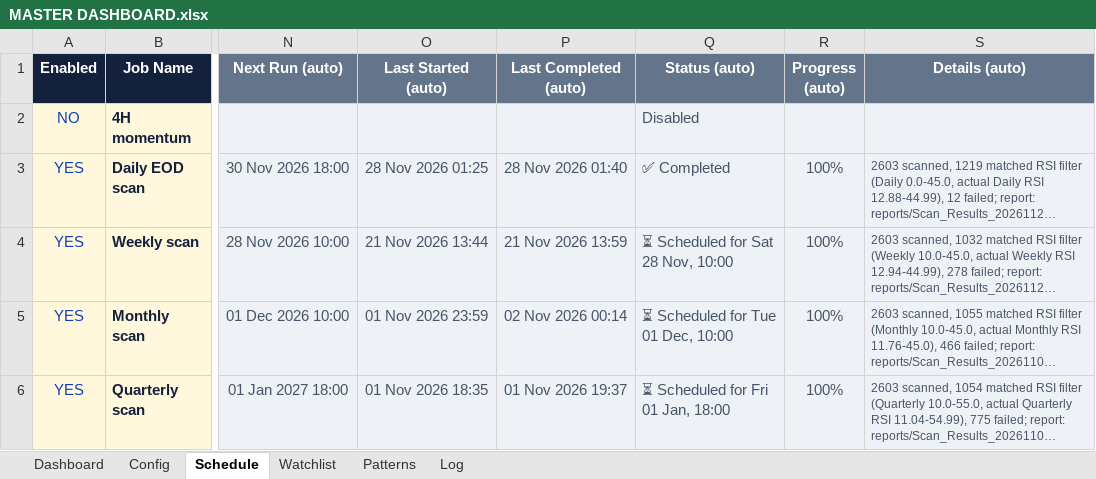
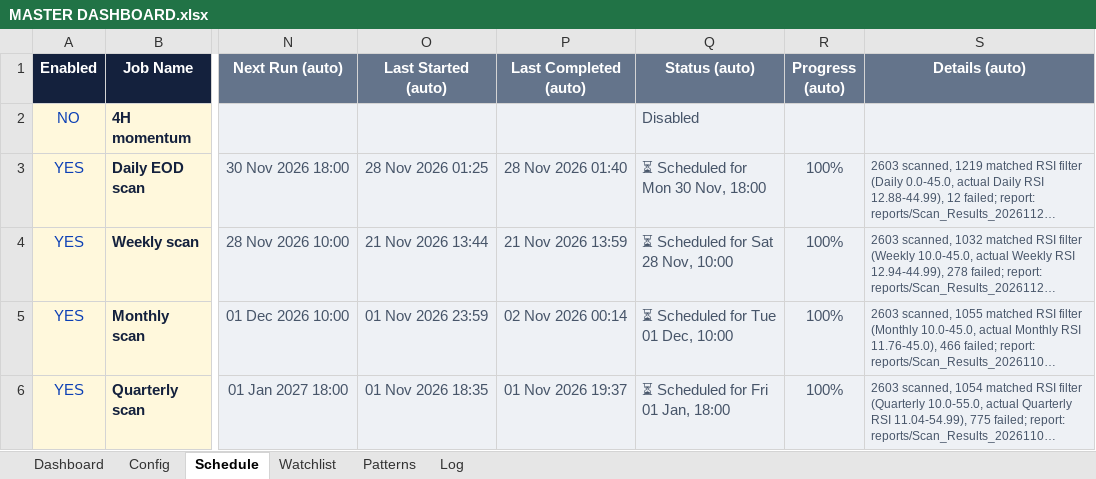
Before and after one commit to pratyushtrade2025/Cust_STSC_78951, an Excel workbook: MASTER DASHBOARD.xlsx, sheet Schedule, drawn as a sheet; only a part is shown, gaps mark what is left out; long unchanged cells end in …; values as stored, in another font and other column widths than the file's, no borders; conditional formats not drawn; the diff names each change by its address in the sheet, - before the commit and + after, or states it on an @@ line.

```diff
--- a/MASTER DASHBOARD.xlsx (sheet Schedule)
+++ b/MASTER DASHBOARD.xlsx (sheet Schedule)
-Q3 (Status (auto)): ✅ Completed
+Q3 (Status (auto)): ⏳ Scheduled for Mon 30 Nov, 18:00
```
